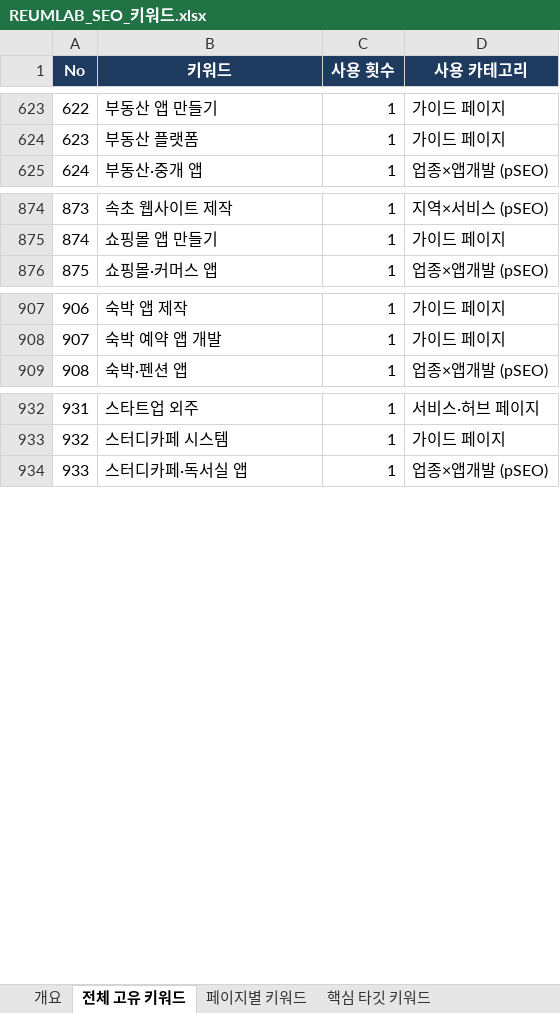
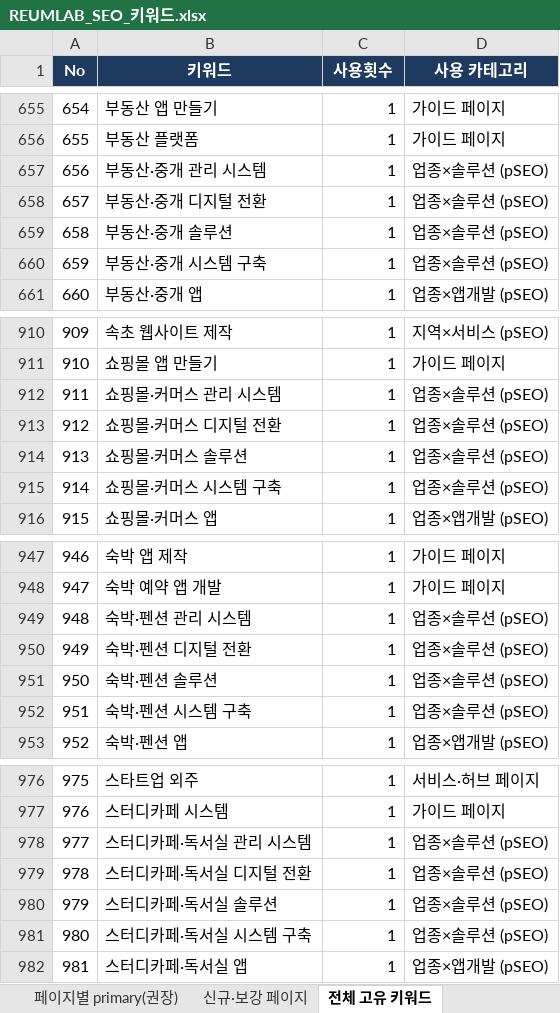
Before and after one commit to samduck150906-lgtm/reumlab, an Excel workbook: docs/REUMLAB_SEO_키워드.xlsx, sheet 전체 고유 키워드, drawn as a sheet; only a part is shown, gaps mark what is left out; values as stored, in another font and other column widths than the file's, no borders; the diff covers the shown part only; the diff names each change by its address in the sheet, - before the commit and + after, or states it on an @@ line.

```diff
--- a/docs/REUMLAB_SEO_키워드.xlsx (sheet 전체 고유 키워드)
+++ b/docs/REUMLAB_SEO_키워드.xlsx (sheet 전체 고유 키워드)
-sheet tab: 핵심 타깃 키워드
+sheet tab: 페이지별 primary(권장)
+sheet tab: 신규·보강 페이지
@@ sheet tab order changed: 페이지별 primary(권장) | 신규·보강 페이지 | 전체 고유 키워드 @@
-C1: 사용 횟수
+C1: 사용횟수
@@ column A (No) renumbered from row 120 down @@
+row 657: 656 | 부동산·중개 관리 시스템 | 1 | 업종×솔루션 (pSEO)
+row 658: 657 | 부동산·중개 디지털 전환 | 1 | 업종×솔루션 (pSEO)
+row 659: 658 | 부동산·중개 솔루션 | 1 | 업종×솔루션 (pSEO)
+row 660: 659 | 부동산·중개 시스템 구축 | 1 | 업종×솔루션 (pSEO)
+row 912: 911 | 쇼핑몰·커머스 관리 시스템 | 1 | 업종×솔루션 (pSEO)
+row 913: 912 | 쇼핑몰·커머스 디지털 전환 | 1 | 업종×솔루션 (pSEO)
+row 914: 913 | 쇼핑몰·커머스 솔루션 | 1 | 업종×솔루션 (pSEO)
+row 915: 914 | 쇼핑몰·커머스 시스템 구축 | 1 | 업종×솔루션 (pSEO)
+row 949: 948 | 숙박·펜션 관리 시스템 | 1 | 업종×솔루션 (pSEO)
+row 950: 949 | 숙박·펜션 디지털 전환 | 1 | 업종×솔루션 (pSEO)
+row 951: 950 | 숙박·펜션 솔루션 | 1 | 업종×솔루션 (pSEO)
+row 952: 951 | 숙박·펜션 시스템 구축 | 1 | 업종×솔루션 (pSEO)
+row 978: 977 | 스터디카페·독서실 관리 시스템 | 1 | 업종×솔루션 (pSEO)
+row 979: 978 | 스터디카페·독서실 디지털 전환 | 1 | 업종×솔루션 (pSEO)
+row 980: 979 | 스터디카페·독서실 솔루션 | 1 | 업종×솔루션 (pSEO)
+row 981: 980 | 스터디카페·독서실 시스템 구축 | 1 | 업종×솔루션 (pSEO)
```
Also changed, not shown: 104 added rows and 2 edited cells elsewhere in this sheet, sheet 보강 키워드(의도별), sheet 페이지별 primary(권장), sheet 진단(코드 기준), other sheet tabs.
